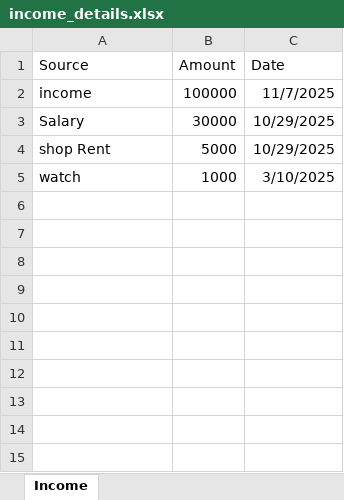
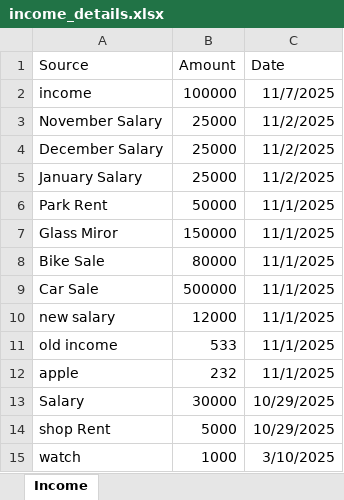
Before and after one commit to syedzohaib-dev/Expense_Tracker_Backend, an Excel workbook: income_details.xlsx, sheet Income, drawn as a sheet; values as stored, in another font and other column widths than the file's, no borders; the diff names each change by its address in the sheet, - before the commit and + after, or states it on an @@ line.

```diff
--- a/income_details.xlsx (sheet Income)
+++ b/income_details.xlsx (sheet Income)
+row 3: November Salary | 25000 | 11/2/2025
+row 4: December Salary | 25000 | 11/2/2025
+row 5: January Salary | 25000 | 11/2/2025
+row 6: Park Rent | 50000 | 11/1/2025
+row 7: Glass Miror | 150000 | 11/1/2025
+row 8: Bike Sale | 80000 | 11/1/2025
+row 9: Car Sale | 500000 | 11/1/2025
+row 10: new salary | 12000 | 11/1/2025
+row 11: old income | 533 | 11/1/2025
+row 12: apple | 232 | 11/1/2025
```
Also changed, not shown: Expense_details.xlsx, 3 other files.
